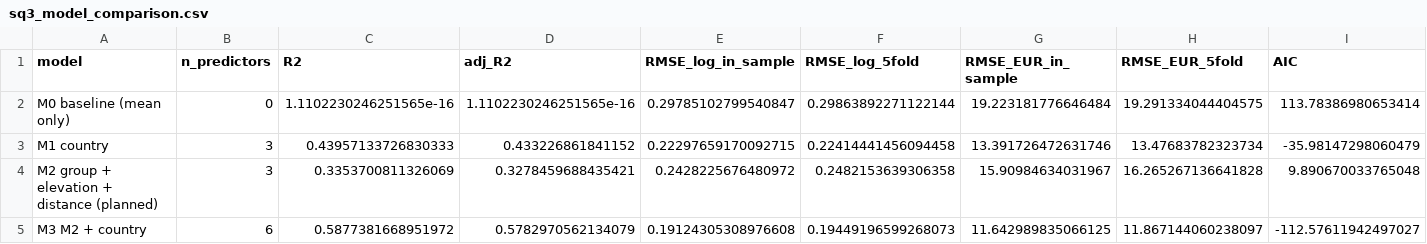
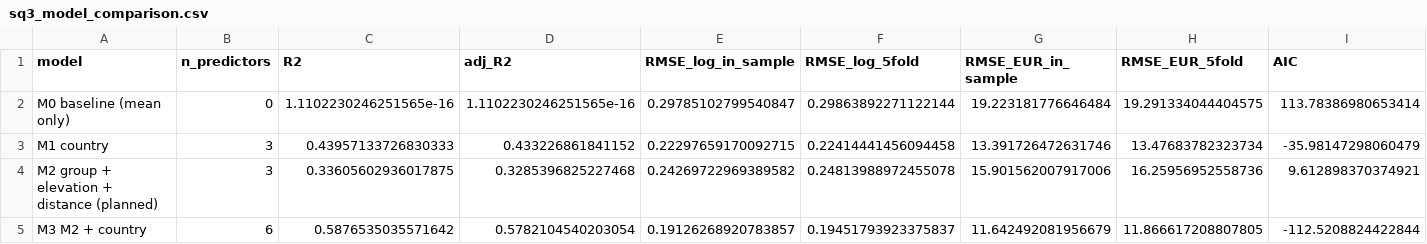
Before and after one commit to lucaricco12/sci-alpi, a CSV file: data/processed/sq3_model_comparison.csv, drawn as a sheet.

```diff
--- a/data/processed/sq3_model_comparison.csv
+++ b/data/processed/sq3_model_comparison.csv
@@ -3,3 +3,3 @@ M0 baseline (mean only),0,1.1102230246251565e-16,1.1102230246251565e-16,0.297851
 M1 country,3,0.43957133726830333,0.433226861841152,0.22297659170092715,0.22414441456094458,13.391726472631746,13.47683782323734,-35.98147298060479
-M2 group + elevation + distance (planned),3,0.3353700811326069,0.3278459688435421,0.2428225676480972,0.2482153639306358,15.90984634031967,16.265267136641828,9.890670033765048
-M3 M2 + country,6,0.5877381668951972,0.5782970562134079,0.19124305308976608,0.19449196599268073,11.642989835066125,11.867144060238097,-112.57611942497027
+M2 group + elevation + distance (planned),3,0.33605602936017875,0.3285396825227468,0.24269722969389582,0.24813988972455078,15.901562007917006,16.25956952558736,9.612898370374921
+M3 M2 + country,6,0.5876535035571642,0.5782104540203054,0.19126268920783857,0.19451793923375837,11.642492081956679,11.866617208807805,-112.5208824422844
```
Also changed, not shown: data/processed/resort_coordinate_verification.csv, data/processed/resorts_features.csv, 20 other files.
